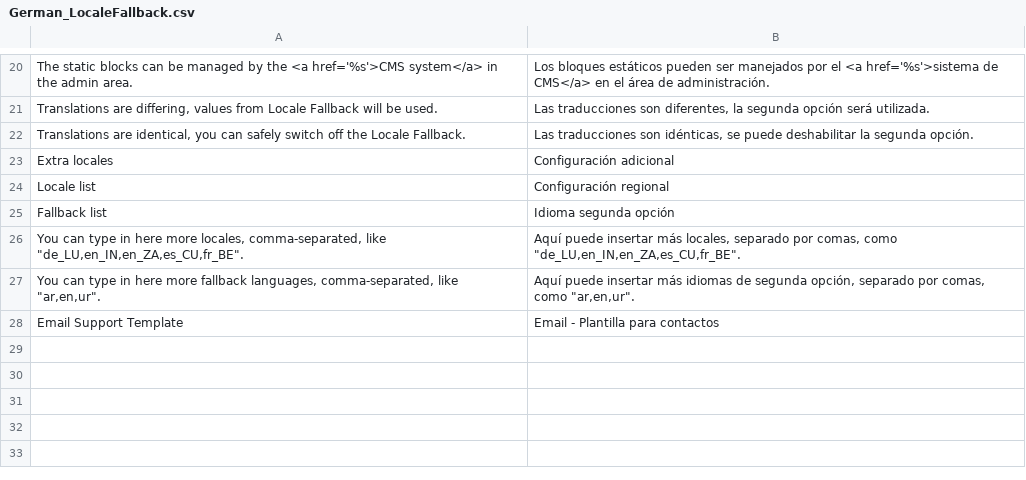
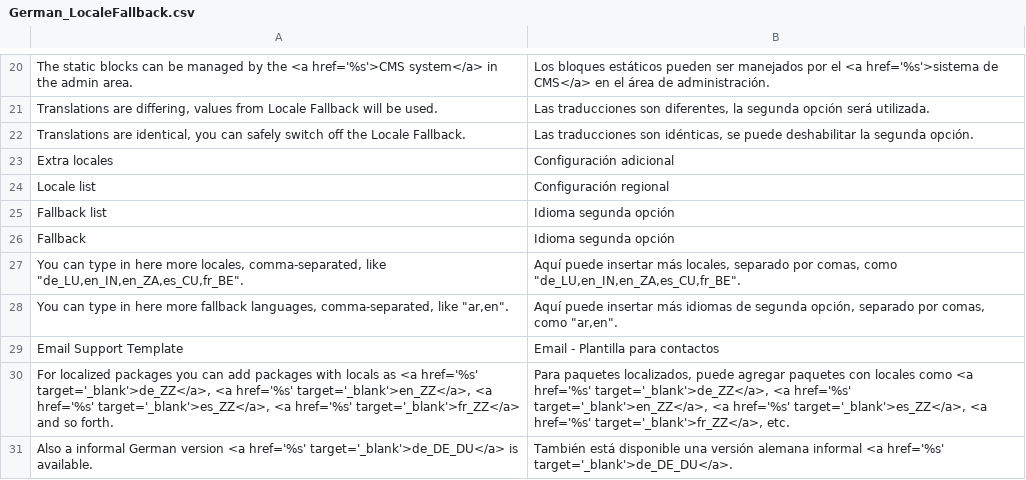
Before and after one commit to MaWoScha/German_LocaleFallback, a CSV file: app/locale/es_ES/German_LocaleFallback.csv, drawn as a sheet; only a part is shown, gaps mark what is left out.

```diff
--- a/app/locale/es_ES/German_LocaleFallback.csv
+++ b/app/locale/es_ES/German_LocaleFallback.csv
@@ -25,4 +25,7 @@
 "Fallback list","Idioma segunda opción"
+"Fallback","Idioma segunda opción"
 "You can type in here more locales, comma-separated, like ""de_LU,en_IN,en_ZA,es_CU,fr_BE"".","Aquí puede insertar más locales, separado por comas, como ""de_LU,en_IN,en_ZA,es_CU,fr_BE""."
-"You can type in here more fallback languages, comma-separated, like ""ar,en,ur"".","Aquí puede insertar más idiomas de segunda opción, separado por comas, como ""ar,en,ur""."
+"You can type in here more fallback languages, comma-separated, like ""ar,en"".","Aquí puede insertar más idiomas de segunda opción, separado por comas, como ""ar,en""."
 "Email Support Template","Email - Plantilla para contactos"
+"For localized packages you can add packages with locals as <a href='%s' target='_blank'>de_ZZ</a>, <a href='%s' target='_blank'>en_ZZ</a>, <a href='%s' target='_blank'>es_ZZ</a>, <a href='%s' target='_blank'>fr_ZZ</a> and so forth.","Para paquetes localizados, puede agregar paquetes con locales como <a href='%s' target='_blank'>de_ZZ</a>, <a href='%s' target='_blank'>en_ZZ</a>, <a href='%s' target='_blank'>es_ZZ</a>, <a href='%s' target='_blank'>fr_ZZ</a>, etc."
+"Also a informal German version <a href='%s' target='_blank'>de_DE_DU</a> is available.","También está disponible una versión alemana informal <a href='%s' target='_blank'>de_DE_DU</a>."
```
Also changed, not shown: app/locale/de_DE/German_LocaleFallback.csv, app/locale/en_US/German_LocaleFallback.csv, 10 other files.
